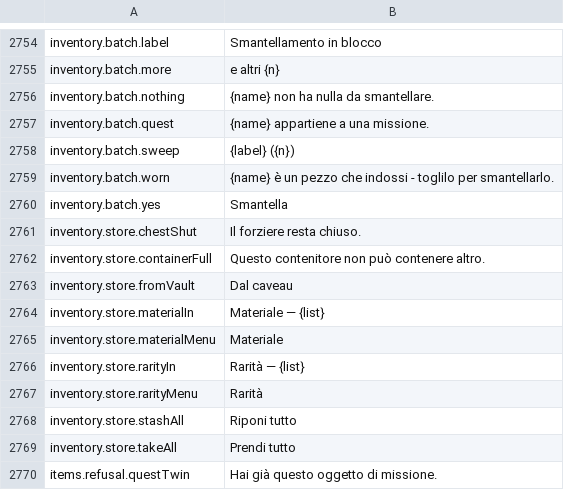
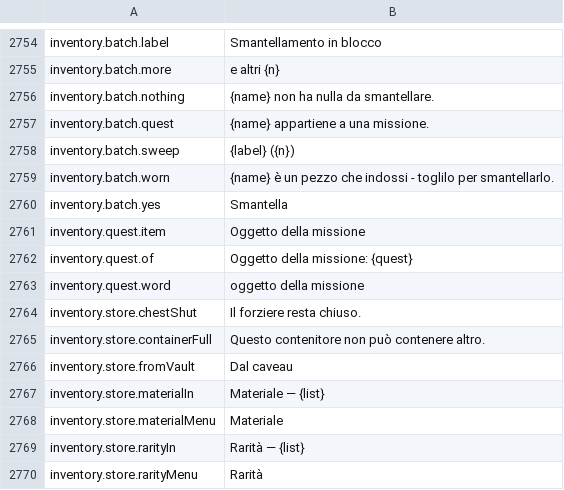
Before and after one commit to Hazerre/daggerfall-js-source, a CSV file: locales/it/Port_Strings.csv, drawn as a sheet; only a part is shown, gaps mark what is left out; the shorter side is filled out with more unchanged rows.

```diff
--- a/locales/it/Port_Strings.csv
+++ b/locales/it/Port_Strings.csv
@@ -2760,2 +2760,5 @@ inventory.batch.worn,"{name} è un pezzo che indossi - toglilo per smantellarlo.
 inventory.batch.yes,"Smantella"
+inventory.quest.item,"Oggetto della missione"
+inventory.quest.of,"Oggetto della missione: {quest}"
+inventory.quest.word,"oggetto della missione"
 inventory.store.chestShut,"Il forziere resta chiuso."
```
Also changed, not shown: locales/bg/Port_Strings.csv, locales/es/Port_Strings.csv, 24 other files.
